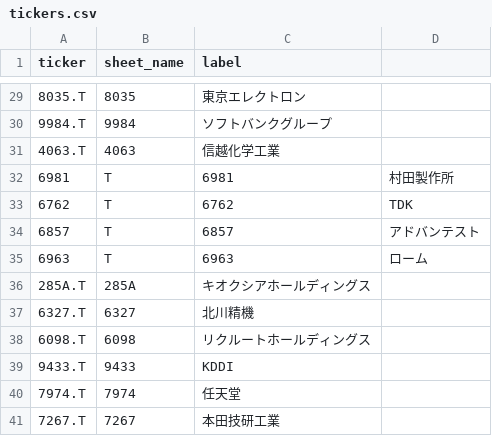
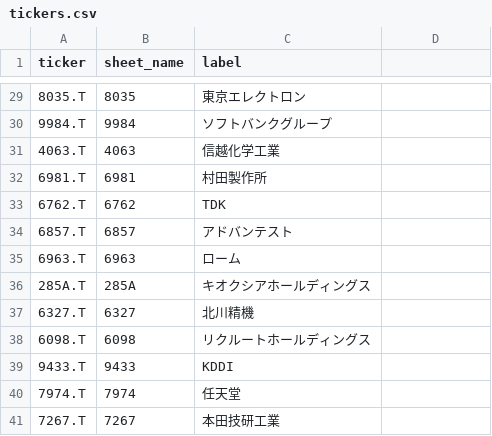
Before and after one commit to spenda-agency/w06jastock-sheets, a CSV file: tickers.csv, drawn as a sheet; only a part is shown, gaps mark what is left out.

```diff
--- a/tickers.csv
+++ b/tickers.csv
@@ -31,6 +31,6 @@ ticker,sheet_name,label
 4063.T,4063,信越化学工業
-6981,T,6981,村田製作所
-6762,T,6762,TDK
-6857,T,6857,アドバンテスト
-6963,T,6963,ローム
+6981.T,6981,村田製作所
+6762.T,6762,TDK
+6857.T,6857,アドバンテスト
+6963.T,6963,ローム
 285A.T,285A,キオクシアホールディングス
```
Also changed, not shown: 1 other file.
